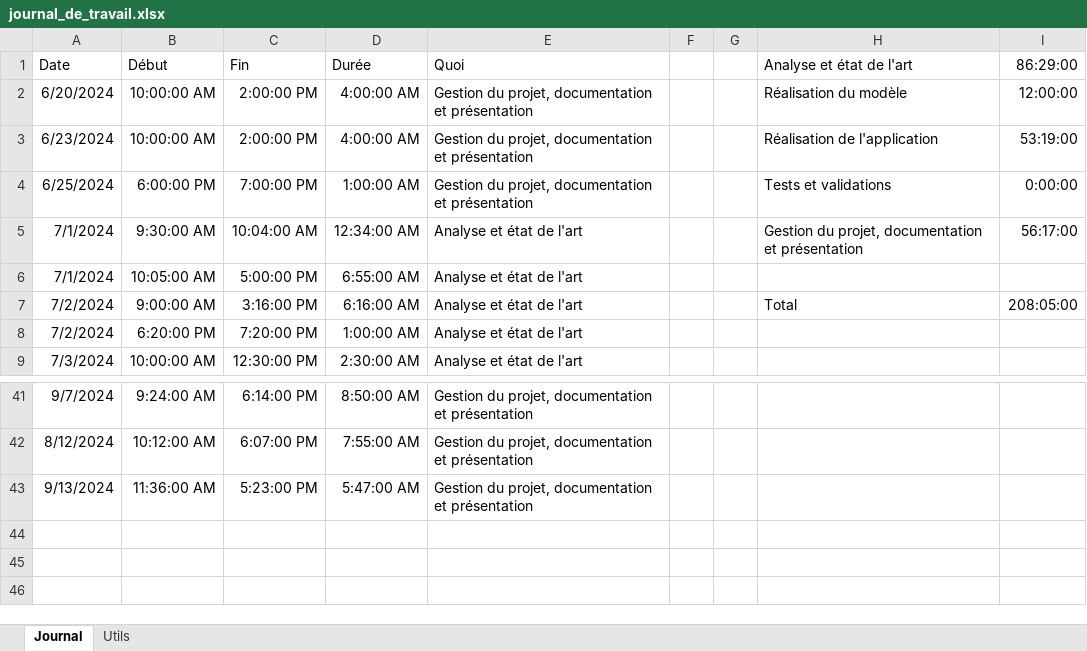
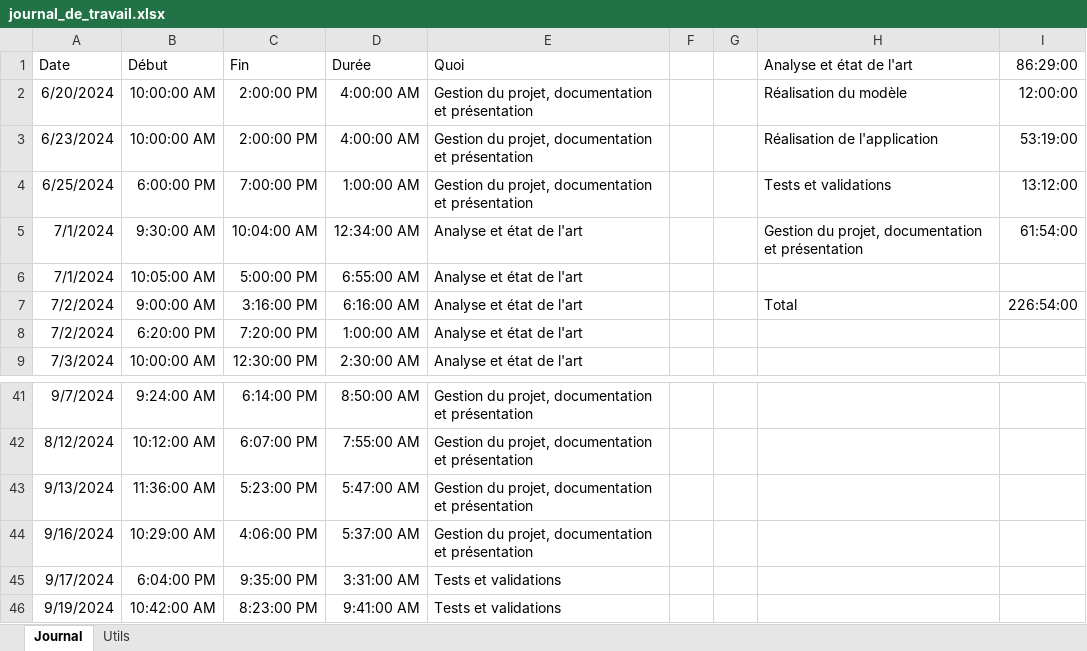
Before and after one commit to TB-vespa-velutina-detection/documentation, an Excel workbook: journal_de_travail.xlsx, sheet Journal, drawn as a sheet; only a part is shown, gaps mark what is left out; values as stored, in another font and other column widths than the file's, no borders; the diff names each change by its address in the sheet, - before the commit and + after, or states it on an @@ line.

```diff
--- a/journal_de_travail.xlsx (sheet Journal)
+++ b/journal_de_travail.xlsx (sheet Journal)
-I4 (86:29:00): 0:00:00
+I4 (86:29:00): 13:12:00
-I5 (86:29:00): 56:17:00
+I5 (86:29:00): 61:54:00
-I7 (86:29:00): 208:05:00
+I7 (86:29:00): 226:54:00
+row 44: 9/16/2024 | 10:29:00 AM | 4:06:00 PM | 5:37:00 AM | Gestion du projet, documentation et présentation
+row 45: 9/17/2024 | 6:04:00 PM | 9:35:00 PM | 3:31:00 AM | Tests et validations
+row 46: 9/19/2024 | 10:42:00 AM | 8:23:00 PM | 9:41:00 AM | Tests et validations
```
Also changed, not shown: 19 other files.
